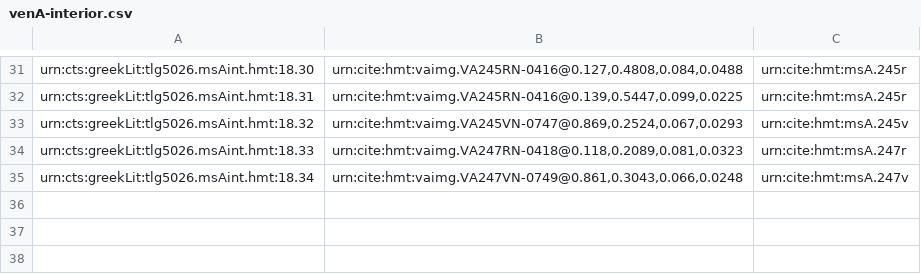
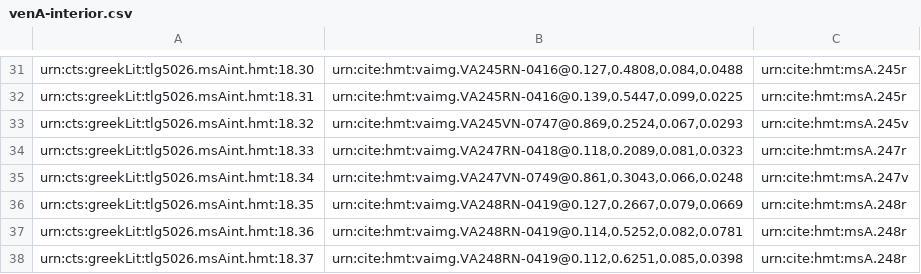
Before and after one commit to hmteditors/closed-hc-il18, a CSV file: venA/collections/venA-interior.csv, drawn as a sheet; only a part is shown, gaps mark what is left out.

Commit message:
Update venA-interior.csv

```diff
--- a/venA/collections/venA-interior.csv
+++ b/venA/collections/venA-interior.csv
@@ -35 +35,4 @@ urn:cts:greekLit:tlg5026.msAint.hmt:18.33,"urn:cite:hmt:vaimg.VA247RN-0418@0.118
 urn:cts:greekLit:tlg5026.msAint.hmt:18.34,"urn:cite:hmt:vaimg.VA247VN-0749@0.861,0.3043,0.066,0.0248",urn:cite:hmt:msA.247v
+urn:cts:greekLit:tlg5026.msAint.hmt:18.35,"urn:cite:hmt:vaimg.VA248RN-0419@0.127,0.2667,0.079,0.0669",urn:cite:hmt:msA.248r
+urn:cts:greekLit:tlg5026.msAint.hmt:18.36,"urn:cite:hmt:vaimg.VA248RN-0419@0.114,0.5252,0.082,0.0781",urn:cite:hmt:msA.248r
+urn:cts:greekLit:tlg5026.msAint.hmt:18.37,"urn:cite:hmt:vaimg.VA248RN-0419@0.112,0.6251,0.085,0.0398",urn:cite:hmt:msA.248r
```
